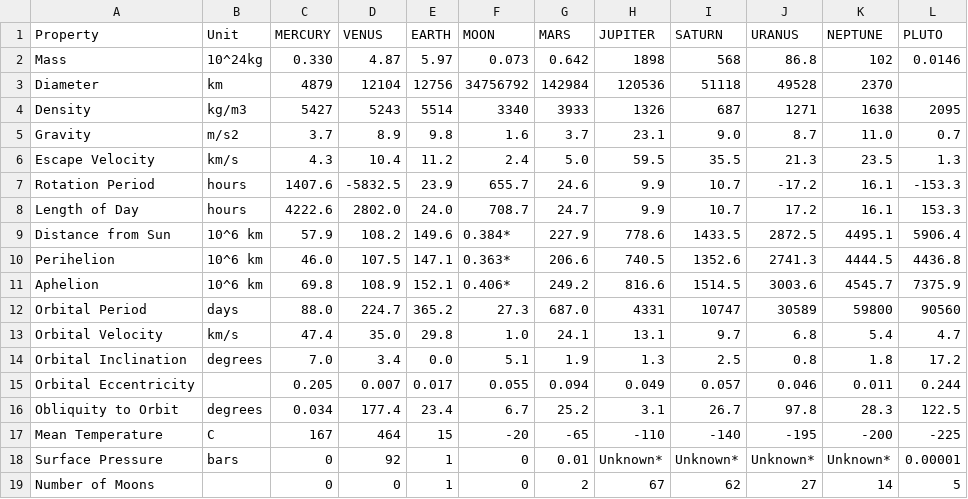
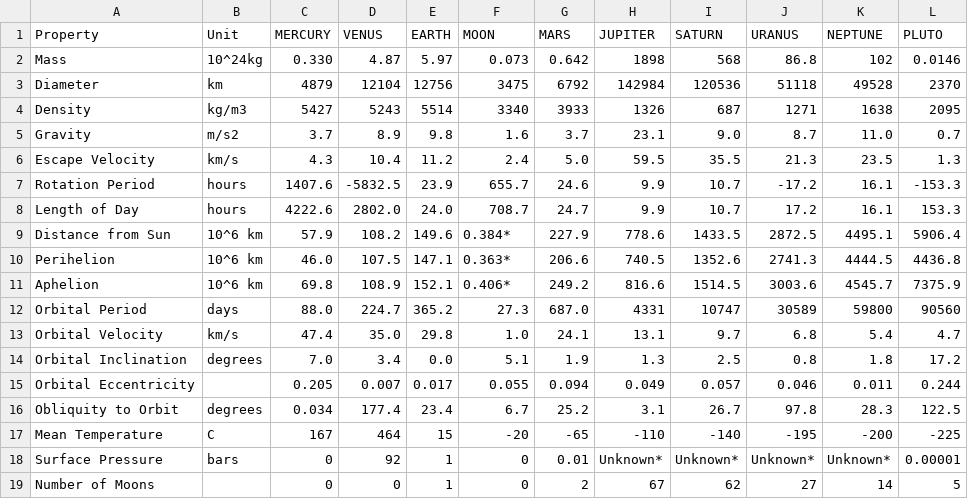
Before and after one commit to helderdarocha/DataVizWithJavaScriptBook, a CSV file: Chapter1/Data/SolarSystemData.csv, drawn as a sheet.

Commit message:
Chapter 6

```diff
--- a/Chapter1/Data/SolarSystemData.csv
+++ b/Chapter1/Data/SolarSystemData.csv
@@ -2,3 +2,3 @@ Property,Unit,MERCURY,VENUS,EARTH,MOON,MARS,JUPITER,SATURN,URANUS,NEPTUNE,PLUTO
 Mass,10^24kg,0.330,4.87,5.97,0.073,0.642,1898,568,86.8,102,0.0146
-Diameter,km,4879,12104,12756,34756792,142984,120536,51118,49528,2370
+Diameter,km,4879,12104,12756,3475,6792,142984,120536,51118,49528,2370
 Density,kg/m3,5427,5243,5514,3340,3933,1326,687,1271,1638,2095
```
Also changed, not shown: Chapter1/Data/ThreeVariablesPlanets.csv, 24 other files.
